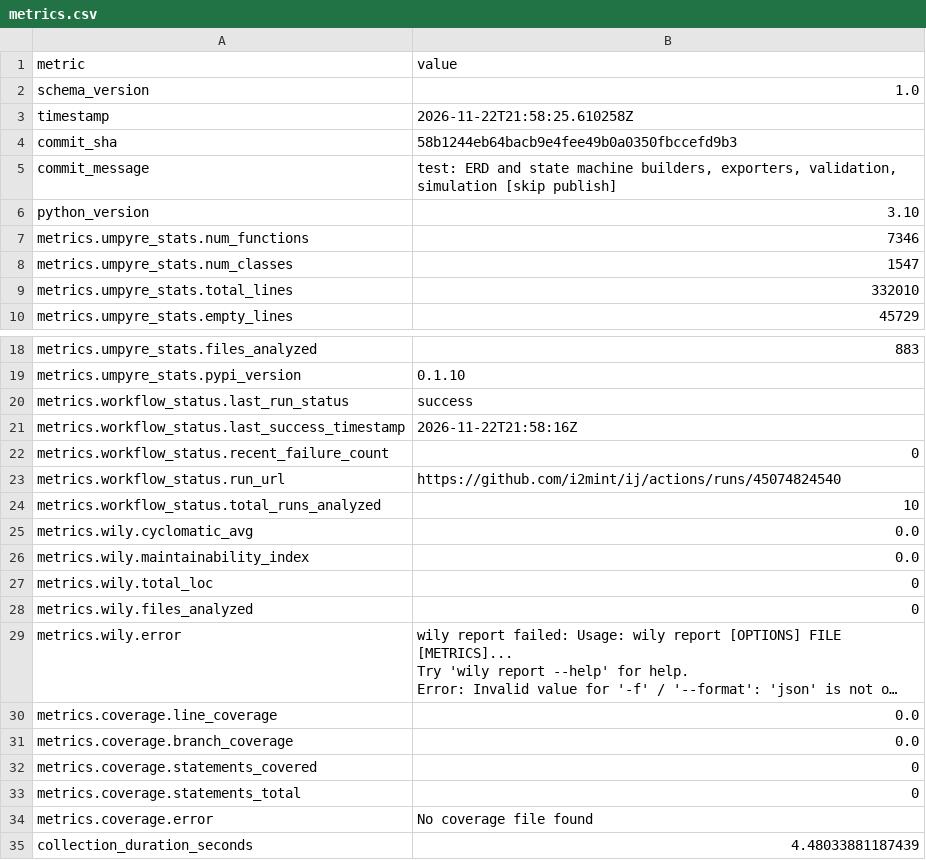
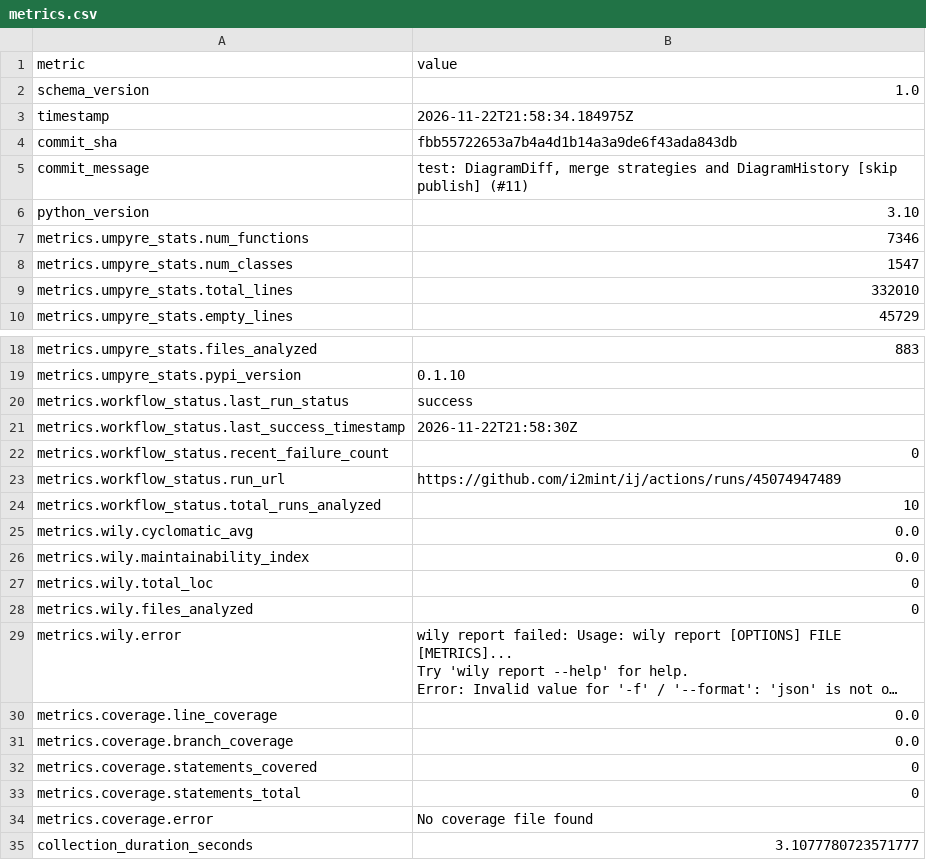
Before and after one commit to i2mint/ij, a CSV file: metrics.csv, drawn as a sheet; only a part is shown, gaps mark what is left out; long unchanged cells end in ….

Commit message:
Update metrics for fbb5572

```diff
--- a/metrics.csv
+++ b/metrics.csv
@@ -2,5 +2,5 @@ metric,value
 schema_version,1.0
-timestamp,2026-11-22T21:58:25.610258Z
-commit_sha,58b1244eb64bacb9e4fee49b0a0350fbccefd9b3
-commit_message,"test: ERD and state machine builders, exporters, validation, simulation [skip publish]"
+timestamp,2026-11-22T21:58:34.184975Z
+commit_sha,fbb55722653a7b4a4d1b14a3a9de6f43ada843db
+commit_message,"test: DiagramDiff, merge strategies and DiagramHistory [skip publish] (#11)"
 python_version,3.10
@@ -20,5 +20,5 @@ metrics.umpyre_stats.pypi_version,0.1.10
 metrics.workflow_status.last_run_status,success
-metrics.workflow_status.last_success_timestamp,2026-11-22T21:58:16Z
+metrics.workflow_status.last_success_timestamp,2026-11-22T21:58:30Z
 metrics.workflow_status.recent_failure_count,0
-metrics.workflow_status.run_url,https://github.com/i2mint/ij/actions/runs/45074824540
+metrics.workflow_status.run_url,https://github.com/i2mint/ij/actions/runs/45074947489
 metrics.workflow_status.total_runs_analyzed,10
@@ -38,2 +38,2 @@ metrics.coverage.statements_total,0
 metrics.coverage.error,No coverage file found
-collection_duration_seconds,4.48033881187439
+collection_duration_seconds,3.1077780723571777
```
Also changed, not shown: 2 other files.
